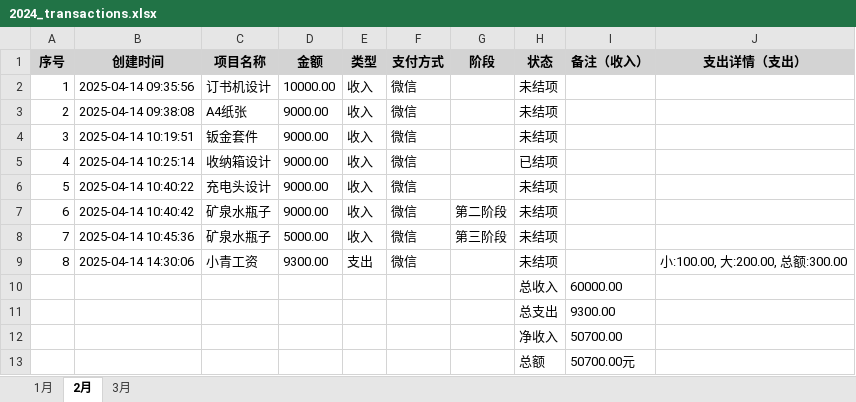
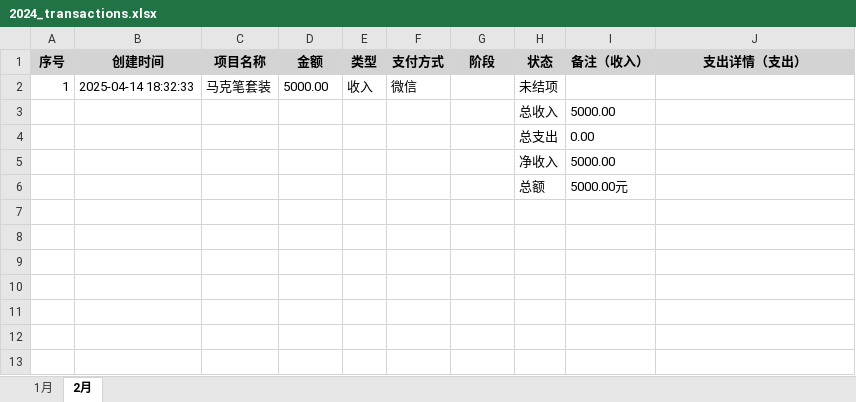
Before and after one commit to man80ljm/bcmanager, an Excel workbook: exports/2024_transactions.xlsx, sheet 2月, drawn as a sheet; values as stored, in another font and other column widths than the file's, no borders; removed rows and columns are numbered as before the commit, all else as after; the diff names each change by its address in the sheet, - before the commit and + after, or states it on an @@ line.

```diff
--- a/exports/2024_transactions.xlsx (sheet 2月)
+++ b/exports/2024_transactions.xlsx (sheet 2月)
-sheet tab: 3月
-B2 (创建时间): 2025-04-14 09:35:56
+B2 (创建时间): 2025-04-14 18:32:33
-C2 (项目名称): 订书机设计
+C2 (项目名称): 马克笔套装
-D2 (金额): 10000.00
+D2 (金额): 5000.00
-row 3: 2 | 2025-04-14 09:38:08 | A4纸张 | 9000.00 | 收入 | 微信 |  | 未结项
-row 4: 3 | 2025-04-14 10:19:51 | 钣金套件 | 9000.00 | 收入 | 微信 |  | 未结项
-row 5: 4 | 2025-04-14 10:25:14 | 收纳箱设计 | 9000.00 | 收入 | 微信 |  | 已结项
-row 6: 5 | 2025-04-14 10:40:22 | 充电头设计 | 9000.00 | 收入 | 微信 |  | 未结项
-row 7: 6 | 2025-04-14 10:40:42 | 矿泉水瓶子 | 9000.00 | 收入 | 微信 | 第二阶段 | 未结项
-row 8: 7 | 2025-04-14 10:45:36 | 矿泉水瓶子 | 5000.00 | 收入 | 微信 | 第三阶段 | 未结项
-row 9: 8 | 2025-04-14 14:30:06 | 小青工资 | 9300.00 | 支出 | 微信 |  | 未结项 |  | 小:100.00, 大:200.00, 总额:300.00
-I3 (备注（收入）): 60000.00
+I3 (备注（收入）): 5000.00
-I4 (备注（收入）): 9300.00
+I4 (备注（收入）): 0.00
-I5 (备注（收入）): 50700.00
+I5 (备注（收入）): 5000.00
-I6 (备注（收入）): 50700.00元
+I6 (备注（收入）): 5000.00元
```
Also changed, not shown: sheet 1月, exports/2023_transactions.xlsx, exports/2025_transactions.xlsx, 21 other files.
